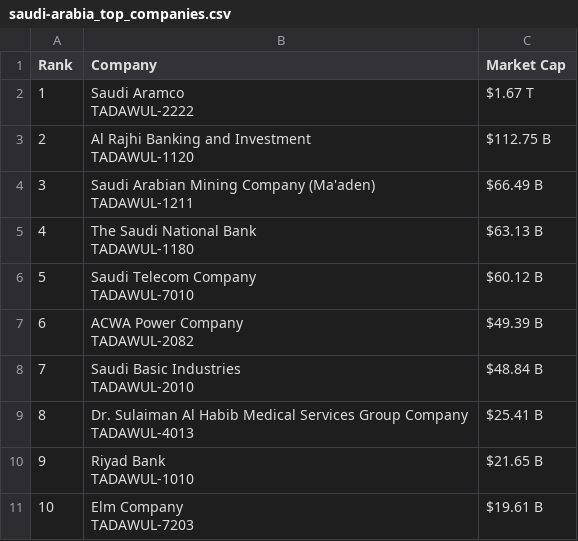
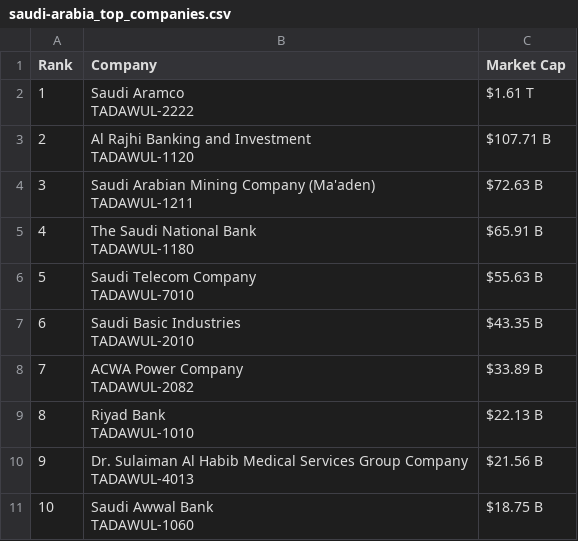
Before and after one commit to ayeeff/marketcap, a CSV file: data/saudi-arabia_top_companies.csv, drawn as a sheet.

```diff
--- a/data/saudi-arabia_top_companies.csv
+++ b/data/saudi-arabia_top_companies.csv
@@ -1,21 +1,21 @@
 Rank,Company,Market Cap
-1,"Saudi Aramco
-TADAWUL-2222",$1.67 T
-2,"Al Rajhi Banking and Investment
-TADAWUL-1120",$112.75 B
-3,"Saudi Arabian Mining Company (Ma'aden)
-TADAWUL-1211",$66.49 B
-4,"The Saudi National Bank
-TADAWUL-1180",$63.13 B
-5,"Saudi Telecom Company
-TADAWUL-7010",$60.12 B
-6,"ACWA Power Company
-TADAWUL-2082",$49.39 B
-7,"Saudi Basic Industries
-TADAWUL-2010",$48.84 B
-8,"Dr. Sulaiman Al Habib Medical Services Group Company
-TADAWUL-4013",$25.41 B
-9,"Riyad Bank
-TADAWUL-1010",$21.65 B
-10,"Elm Company
-TADAWUL-7203",$19.61 B
+1,"Saudi Aramco
+TADAWUL-2222",$1.61 T
+2,"Al Rajhi Banking and Investment
+TADAWUL-1120",$107.71 B
+3,"Saudi Arabian Mining Company (Ma'aden)
+TADAWUL-1211",$72.63 B
+4,"The Saudi National Bank
+TADAWUL-1180",$65.91 B
+5,"Saudi Telecom Company
+TADAWUL-7010",$55.63 B
+6,"Saudi Basic Industries
+TADAWUL-2010",$43.35 B
+7,"ACWA Power Company
+TADAWUL-2082",$33.89 B
+8,"Riyad Bank
+TADAWUL-1010",$22.13 B
+9,"Dr. Sulaiman Al Habib Medical Services Group Company
+TADAWUL-4013",$21.56 B
+10,"Saudi Awwal Bank
+TADAWUL-1060",$18.75 B
```
